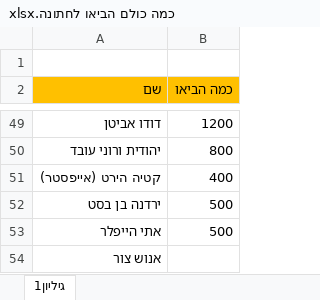
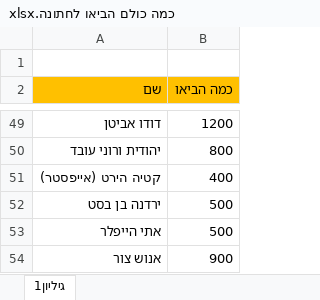
Before and after one commit to DreckGadol/imperative-code, an Excel workbook: כמה כולם הביאו לחתונה.xlsx, sheet גיליון1, drawn as a sheet; only a part is shown, gaps mark what is left out; values as stored, in another font and other column widths than the file's, no borders; the diff names each change by its address in the sheet, - before the commit and + after, or states it on an @@ line.

Commit message:
losh

```diff
--- a/כמה כולם הביאו לחתונה.xlsx (sheet גיליון1)
+++ b/כמה כולם הביאו לחתונה.xlsx (sheet גיליון1)
-B54 (כמה הביאו): (empty)
+B54 (כמה הביאו): 900
```
